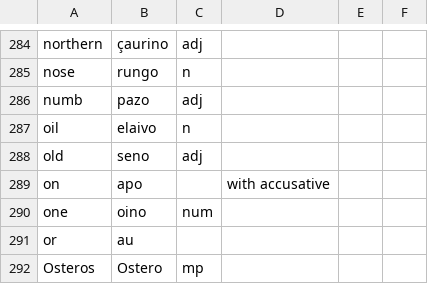
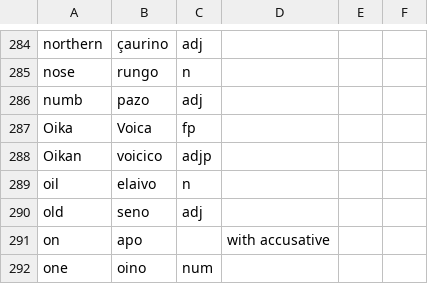
Before and after one commit to baphometenreal/balls.skin, a CSV file: LoT/dictionary/loremese/words.csv, drawn as a sheet; only a part is shown, gaps mark what is left out; the shorter side is filled out with more unchanged rows; the diff names each change by its address in the sheet, - before the commit and + after, or states it on an @@ line.

Commit message:
Update words.csv

```diff
--- a/LoT/dictionary/loremese/words.csv
+++ b/LoT/dictionary/loremese/words.csv
+row 287: Oika | Voica | fp
+row 288: Oikan | voicico | adjp
```
